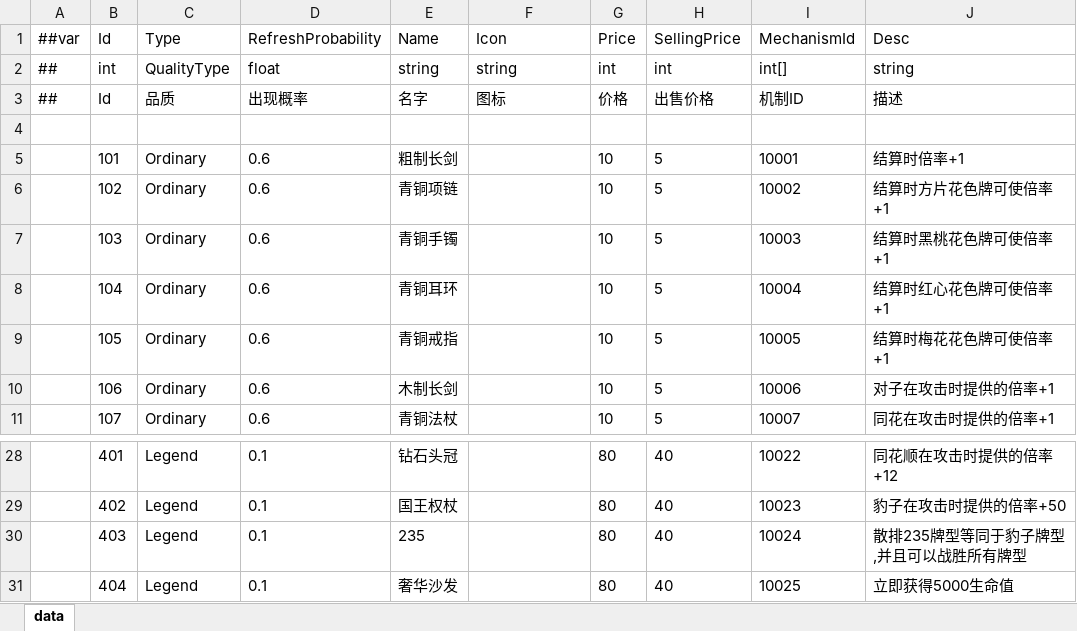
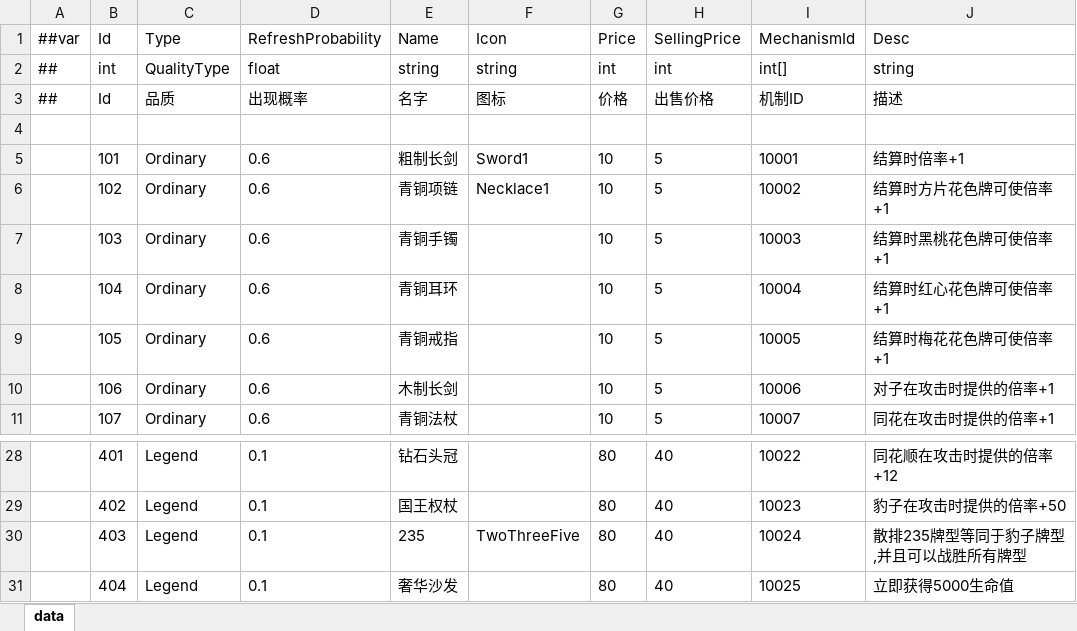
Before and after one commit to snakeazh/cardClient, an Excel workbook: Config/RelicConfig.xlsx, sheet data, drawn as a sheet; only a part is shown, gaps mark what is left out; values as stored, in another font and other column widths than the file's, no borders; the diff names each change by its address in the sheet, - before the commit and + after, or states it on an @@ line.

```diff
--- a/Config/RelicConfig.xlsx (sheet data)
+++ b/Config/RelicConfig.xlsx (sheet data)
-F5 (Icon): (empty)
+F5 (Icon): Sword1
-F6 (Icon): (empty)
+F6 (Icon): Necklace1
-F30 (Icon): (empty)
+F30 (Icon): TwoThreeFive
```
Also changed, not shown: Config/LevelConfig.xlsx, 2 other files.
